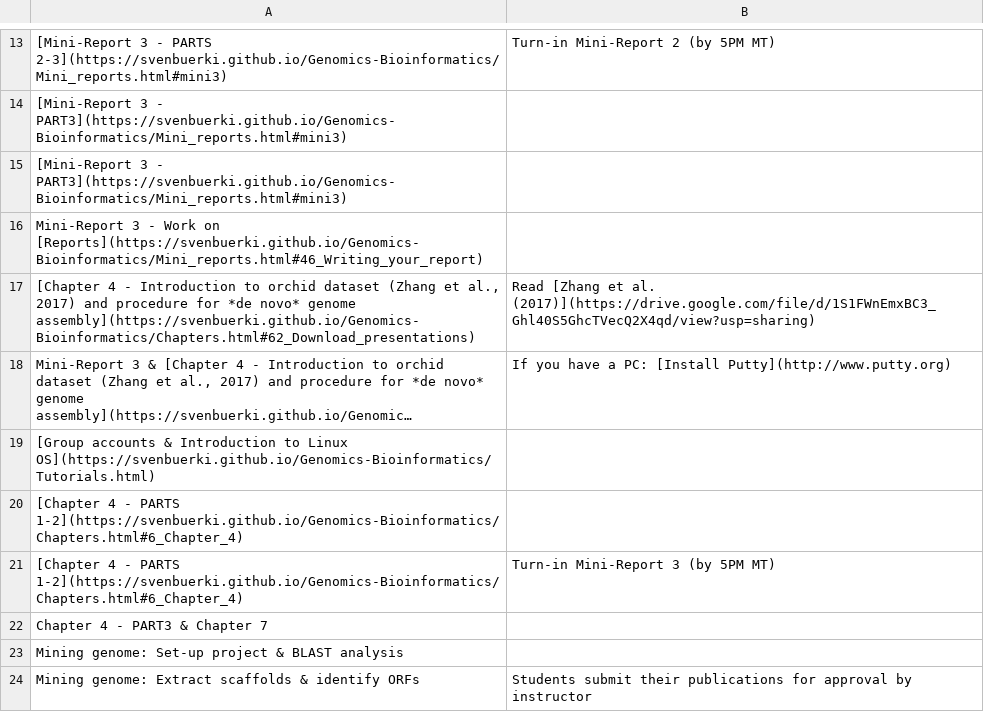
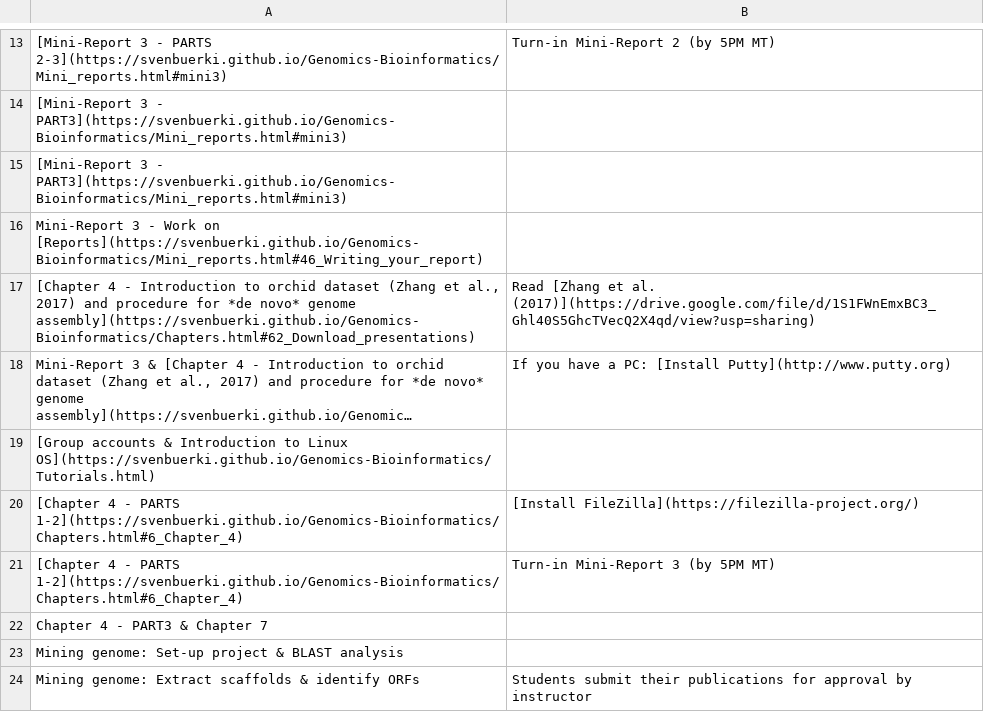
Before and after one commit to svenbuerki/Genomics-Bioinformatics, a CSV file: Data/topics_classes.csv, drawn as a sheet; only a part is shown, gaps mark what is left out; long unchanged cells end in ….

```diff
--- a/Data/topics_classes.csv
+++ b/Data/topics_classes.csv
@@ -19,3 +19,3 @@ Mini-Report 3 - Work on [Reports](https://svenbuerki.github.io/Genomics-Bioinfor
 [Group accounts & Introduction to Linux OS](https://svenbuerki.github.io/Genomics-Bioinformatics/Tutorials.html),
-[Chapter 4 - PARTS 1-2](https://svenbuerki.github.io/Genomics-Bioinformatics/Chapters.html#6_Chapter_4),
+[Chapter 4 - PARTS 1-2](https://svenbuerki.github.io/Genomics-Bioinformatics/Chapters.html#6_Chapter_4),[Install FileZilla](https://filezilla-project.org/)
 [Chapter 4 - PARTS 1-2](https://svenbuerki.github.io/Genomics-Bioinformatics/Chapters.html#6_Chapter_4),Turn-in Mini-Report 3 (by 5PM MT)
```
Also changed, not shown: 3 other files.
